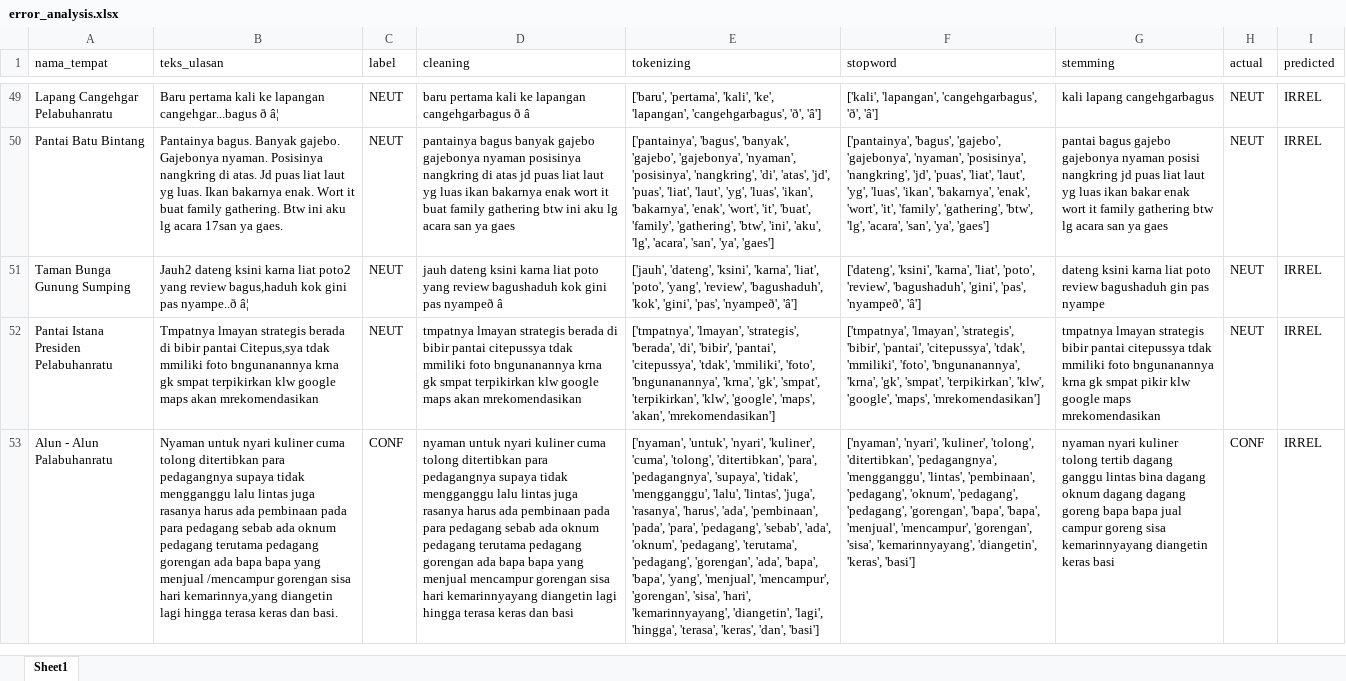
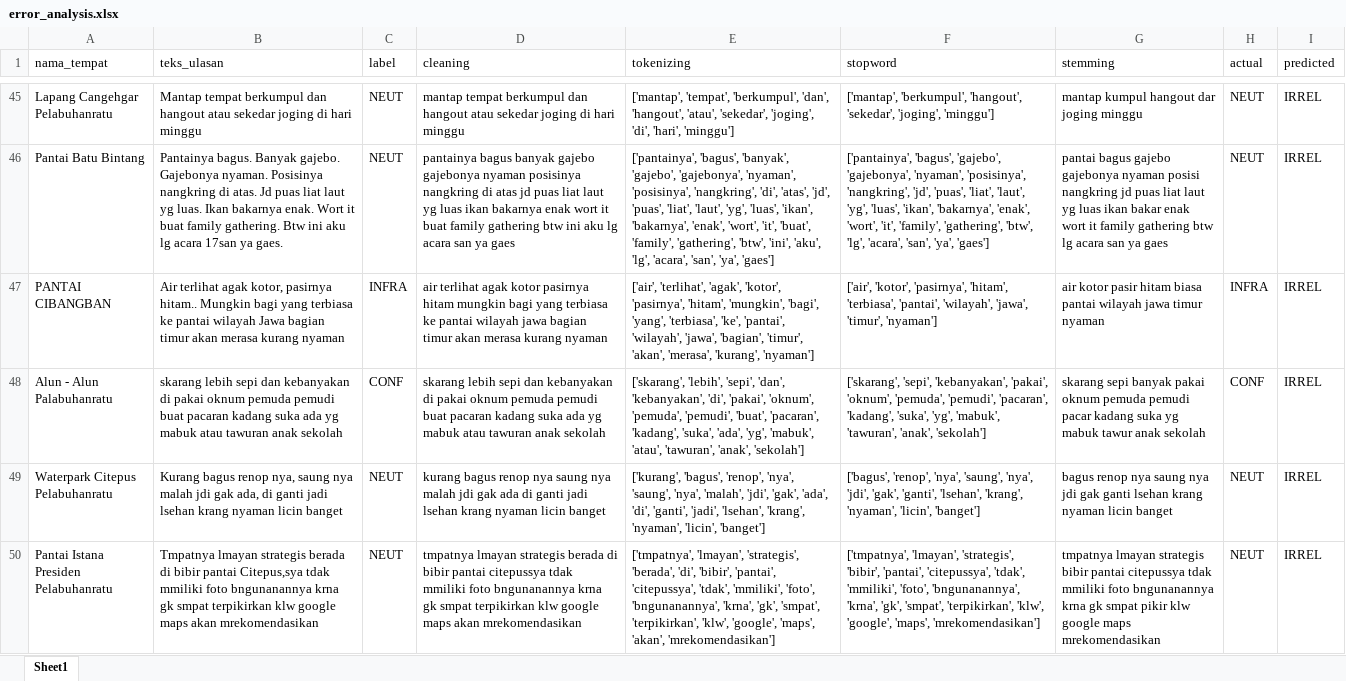
Before and after one commit to muizulrafi/skripsi-ulasan-wisata, an Excel workbook: data/output/error_analysis.xlsx, sheet Sheet1, drawn as a sheet; only a part is shown, gaps mark what is left out; values as stored, in another font and other column widths than the file's, no borders; removed rows and columns are numbered as before the commit, all else as after; the diff covers the shown part only; the diff names each change by its address in the sheet, - before the commit and + after, or states it on an @@ line.

```diff
--- a/data/output/error_analysis.xlsx (sheet Sheet1)
+++ b/data/output/error_analysis.xlsx (sheet Sheet1)
-B45 (teks_ulasan): Baru pertama kali ke lapangan cangehgar...bagus ð â¦
+B45 (teks_ulasan): Mantap tempat berkumpul dan hangout atau sekedar joging di hari minggu
-D45 (cleaning): baru pertama kali ke lapangan cangehgarbagus ð â
+D45 (cleaning): mantap tempat berkumpul dan hangout atau sekedar joging di hari minggu
-E45 (tokenizing): ['baru', 'pertama', 'kali', 'ke', 'lapangan', 'cangehgarbagus', 'ð', 'â']
+E45 (tokenizing): ['mantap', 'tempat', 'berkumpul', 'dan', 'hangout', 'atau', 'sekedar', 'joging', 'di', 'hari', 'minggu']
-F45 (stopword): ['kali', 'lapangan', 'cangehgarbagus', 'ð', 'â']
+F45 (stopword): ['mantap', 'berkumpul', 'hangout', 'sekedar', 'joging', 'minggu']
-G45 (stemming): kali lapang cangehgarbagus
+G45 (stemming): mantap kumpul hangout dar joging minggu
+row 47: PANTAI CIBANGBAN | Air terlihat agak kotor, pasirnya hitam.. Mungkin bagi yang terbiasa ke pantai wilayah Jawa bagian timur akan merasa kurang nyaman | INFRA | air terlihat agak kotor pasirnya hitam mungkin bagi yang terbiasa ke pantai wilayah jawa bagian timur akan merasa kurang nyaman | ['air', 'terlihat', 'agak', 'kotor', 'pasirnya', 'hitam', 'mungkin', 'bagi', 'yang', 'terbiasa', 'ke', 'pantai', 'wilayah', 'jawa', 'bagian', 'timur', 'akan', 'merasa', 'kurang', 'nyaman'] | ['air', 'kotor', 'pasirnya', 'hitam', 'terbiasa', 'pantai', 'wilayah', 'jawa', 'timur', 'nyaman'] | air kotor pasir hitam biasa pantai wilayah jawa timur nyaman | INFRA | IRREL
@@ row 15 moved to row 48: Alun - Alun Palabuhanratu @@
-A49 (nama_tempat): Taman Bunga Gunung Sumping
+A49 (nama_tempat): Waterpark Citepus Pelabuhanratu
-B49 (teks_ulasan): Jauh2 dateng ksini karna liat poto2 yang review bagus,haduh kok gini pas nyampe..ð â¦
+B49 (teks_ulasan): Kurang bagus renop nya, saung nya malah jdi gak ada, di ganti jadi lsehan krang nyaman licin banget
-D49 (cleaning): jauh dateng ksini karna liat poto yang review bagushaduh kok gini pas nyampeð â
+D49 (cleaning): kurang bagus renop nya saung nya malah jdi gak ada di ganti jadi lsehan krang nyaman licin banget
-E49 (tokenizing): ['jauh', 'dateng', 'ksini', 'karna', 'liat', 'poto', 'yang', 'review', 'bagushaduh', 'kok', 'gini', 'pas', 'nyampeð', 'â']
+E49 (tokenizing): ['kurang', 'bagus', 'renop', 'nya', 'saung', 'nya', 'malah', 'jdi', 'gak', 'ada', 'di', 'ganti', 'jadi', 'lsehan', 'krang', 'nyaman', 'licin', 'banget']
-F49 (stopword): ['dateng', 'ksini', 'karna', 'liat', 'poto', 'review', 'bagushaduh', 'gini', 'pas', 'nyampeð', 'â']
+F49 (stopword): ['bagus', 'renop', 'nya', 'saung', 'nya', 'jdi', 'gak', 'ganti', 'lsehan', 'krang', 'nyaman', 'licin', 'banget']
-G49 (stemming): dateng ksini karna liat poto review bagushaduh gin pas nyampe
+G49 (stemming): bagus renop nya saung nya jdi gak ganti lsehan krang nyaman licin banget
-row 53: Alun - Alun Palabuhanratu | Nyaman untuk nyari kuliner cuma tolong ditertibkan para pedagangnya supaya tidak mengganggu lalu lintas juga rasanya harus ada pembinaan pada para pedagang sebab ada oknum pedagang terutama pedagang gorengan ada bapa bapa yang menjual /mencampur gorengan sisa hari kemarinnya,yang diangetin lagi hingga terasa keras dan basi. | CONF | nyaman untuk nyari kuliner cuma tolong ditertibkan para pedagangnya supaya tidak mengganggu lalu lintas juga rasanya harus ada pembinaan pada para pedagang sebab ada oknum pedagang terutama pedagang gorengan ada bapa bapa yang menjual mencampur gorengan sisa hari kemarinnyayang diangetin lagi hingga terasa keras dan basi | ['nyaman', 'untuk', 'nyari', 'kuliner', 'cuma', 'tolong', 'ditertibkan', 'para', 'pedagangnya', 'supaya', 'tidak', 'mengganggu', 'lalu', 'lintas', 'juga', 'rasanya', 'harus', 'ada', 'pembinaan', 'pada', 'para', 'pedagang', 'sebab', 'ada', 'oknum', 'pedagang', 'terutama', 'pedagang', 'gorengan', 'ada', 'bapa', 'bapa', 'yang', 'menjual', 'mencampur', 'gorengan', 'sisa', 'hari', 'kemarinnyayang', 'diangetin', 'lagi', 'hingga', 'terasa', 'keras', 'dan', 'basi'] | ['nyaman', 'nyari', 'kuliner', 'tolong', 'ditertibkan', 'pedagangnya', 'mengganggu', 'lintas', 'pembinaan', 'pedagang', 'oknum', 'pedagang', 'pedagang', 'gorengan', 'bapa', 'bapa', 'menjual', 'mencampur', 'gorengan', 'sisa', 'kemarinnyayang', 'diangetin', 'keras', 'basi'] | nyaman nyari kuliner tolong tertib dagang ganggu lintas bina dagang oknum dagang dagang goreng bapa bapa jual campur goreng sisa kemarinnyayang diangetin keras basi | CONF | IRREL
```
Also changed, not shown: 17 added rows, 24 removed rows, 18 moved rows and 24 edited cells elsewhere in this sheet, data/labelling/lembar_kerja_anotator_final.xlsx, data/output/distribusi_topik.xlsx, 6 other files.
